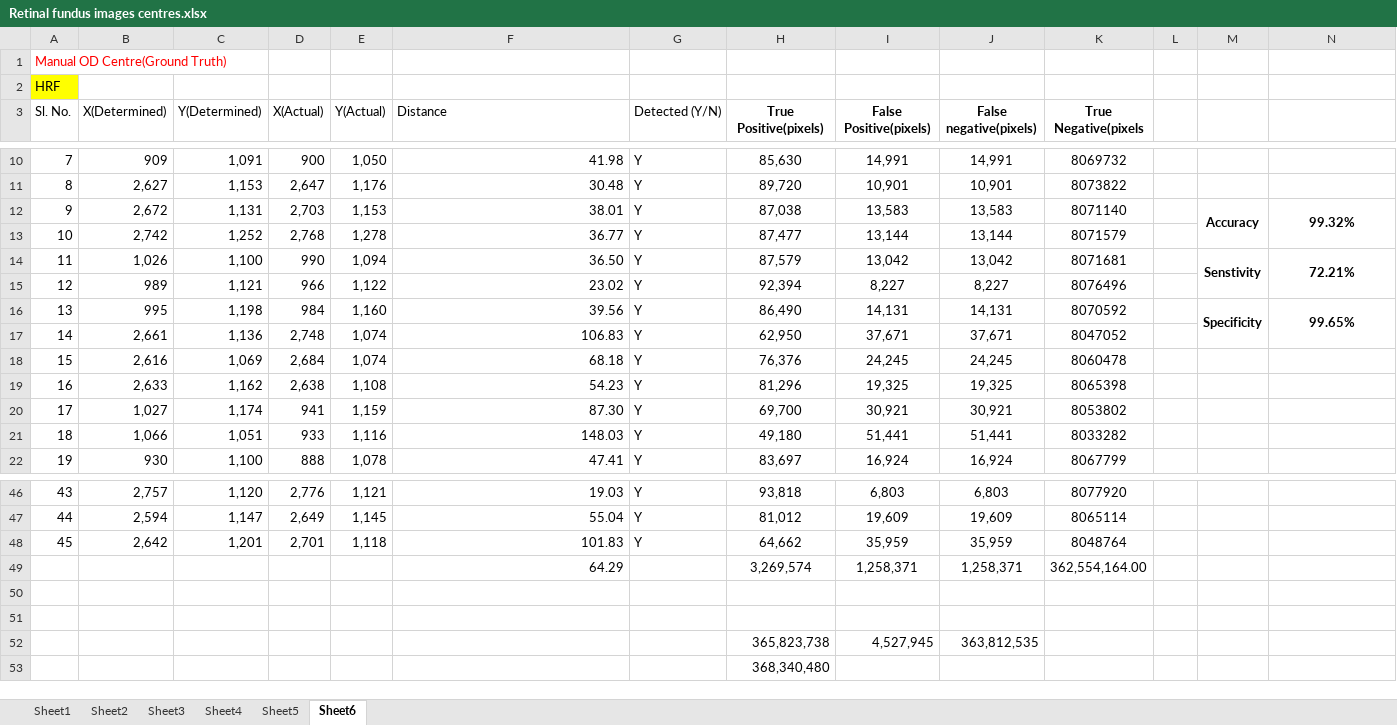
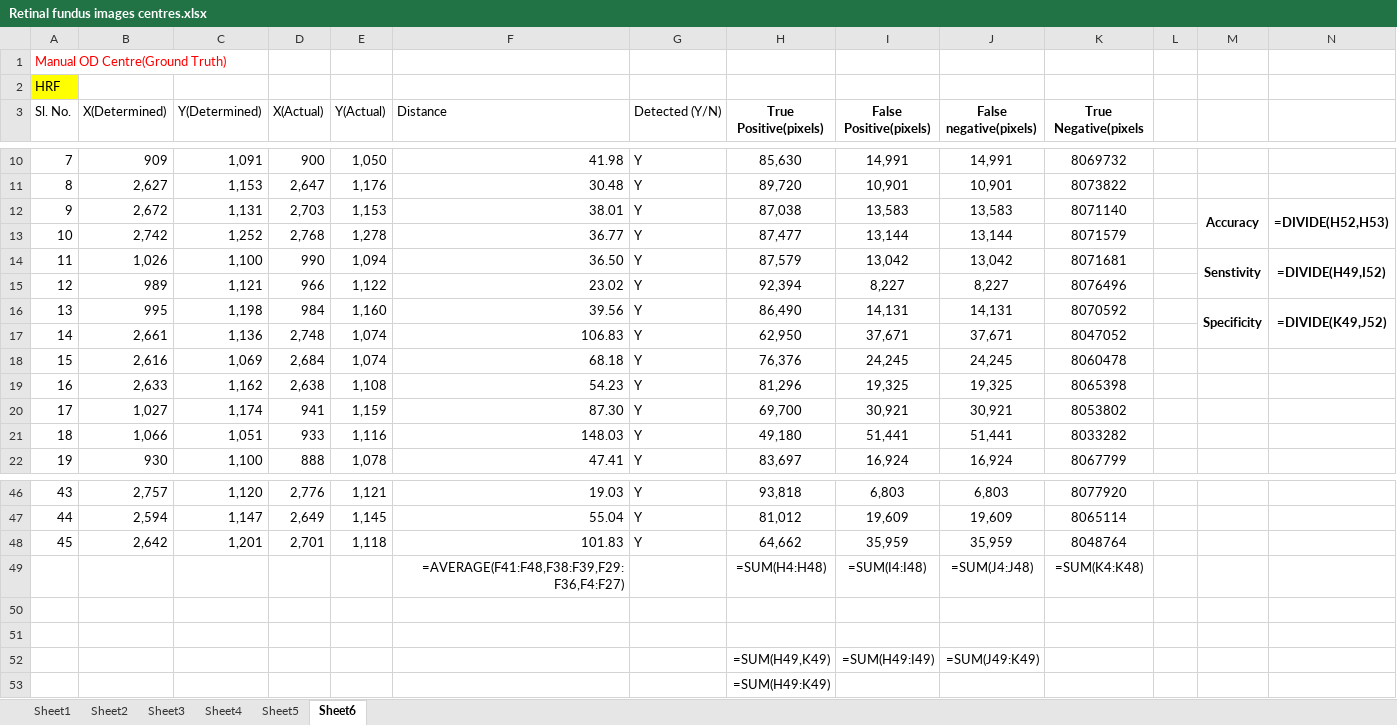
Before and after one commit to Suriya-Prasad/DE---Diabetic-retinopathy-detection, an Excel workbook: Retinal fundus images centres.xlsx, sheet Sheet6, drawn as a sheet; only a part is shown, gaps mark what is left out; values as stored, in another font and other column widths than the file's, no borders; formulas without a stored value are shown as written; charts and pictures not drawn; removed rows and columns are numbered as before the commit, all else as after; the diff names each change by its address in the sheet, - before the commit and + after, or states it on an @@ line.

```diff
--- a/Retinal fundus images centres.xlsx (sheet Sheet6)
+++ b/Retinal fundus images centres.xlsx (sheet Sheet6)
-N12: 99.32%
+N12: =DIVIDE(H52,H53)
-N14: 72.21%
+N14: =DIVIDE(H49,I52)
-N16: 99.65%
+N16: =DIVIDE(K49,J52)
-row 49:  |  |  |  |  | 64.29 |  | 3,269,574 | 1,258,371 | 1,258,371 | 362,554,164.00
+row 49:  |  |  |  |  | =AVERAGE(F41:F48,F38:F39,F29:F36,F4:F27) |  | =SUM(H4:H48) | =SUM(I4:I48) | =SUM(J4:J48) | =SUM(K4:K48)
-row 52:  |  |  |  |  |  |  | 365,823,738 | 4,527,945 | 363,812,535
+row 52:  |  |  |  |  |  |  | =SUM(H49,K49) | =SUM(H49:I49) | =SUM(J49:K49)
-H53 (True Positive(pixels)): 368,340,480
+H53 (True Positive(pixels)): =SUM(H49:K49)
```
Also changed, not shown: sheet Sheet3, sheet Sheet5, charts or pictures, 50 other files.
